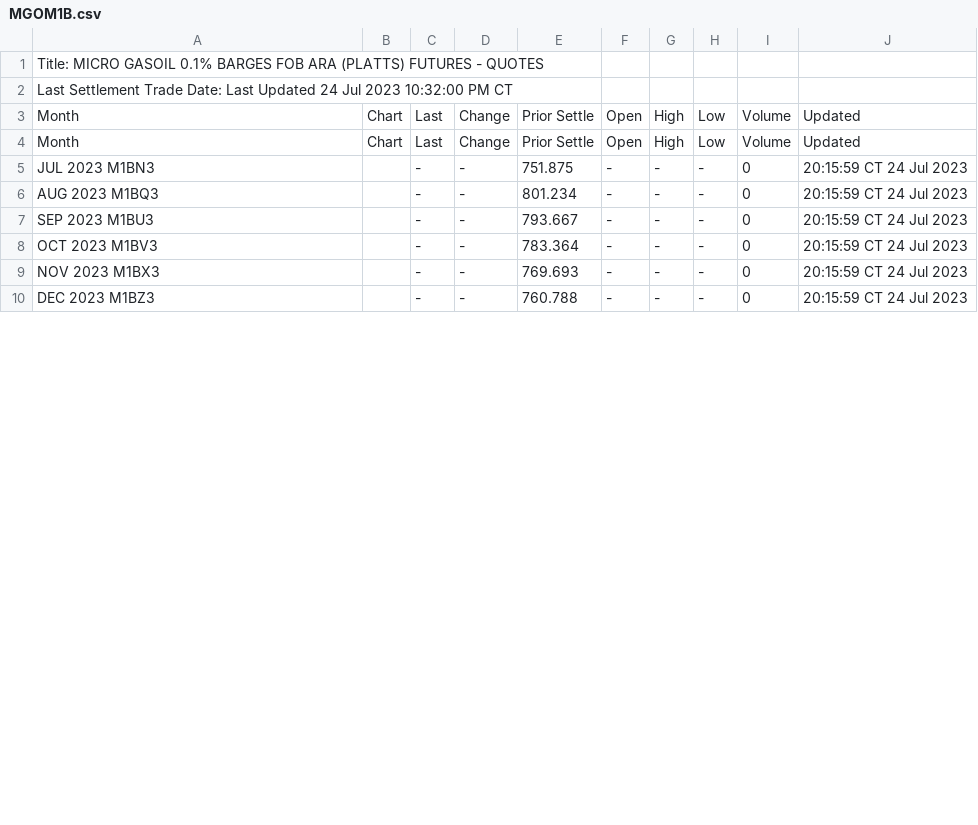
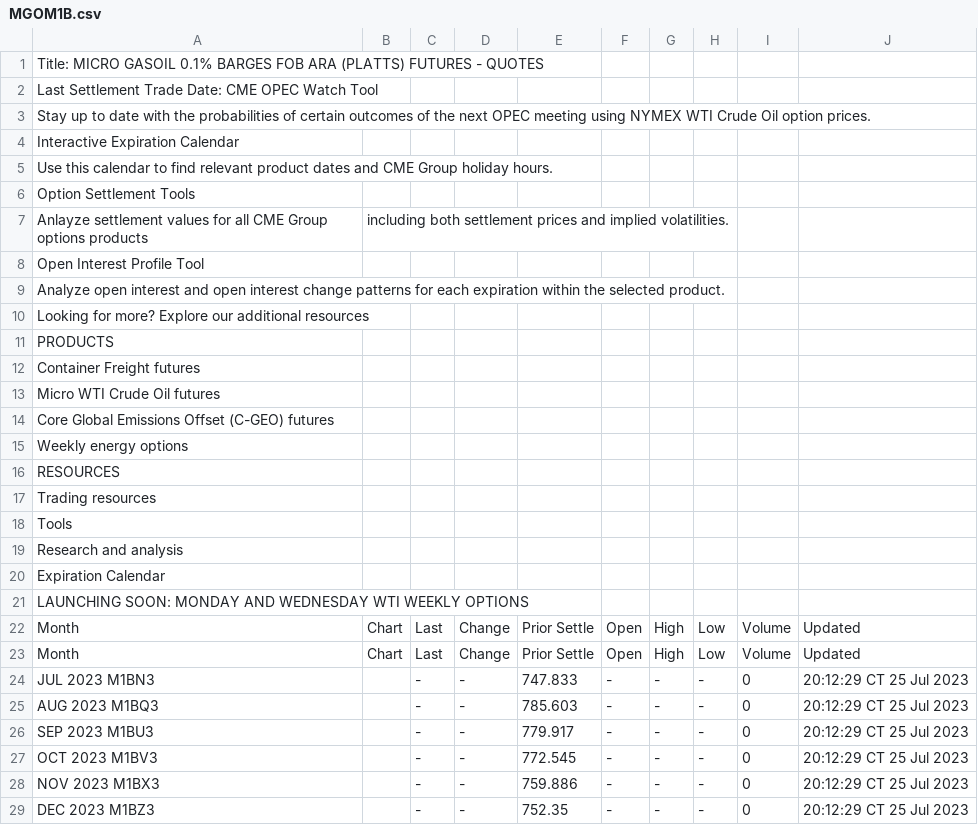
Before and after one commit to GBF-LTD/cmegroup, a CSV file: MGOM1B.csv, drawn as a sheet; only a part is shown; the diff covers the shown part only.

Commit message:
update MGOM1B.csv

```diff
--- a/MGOM1B.csv
+++ b/MGOM1B.csv
@@ -1,10 +1,29 @@
 Title: MICRO GASOIL 0.1% BARGES FOB ARA (PLATTS) FUTURES - QUOTES
-Last Settlement Trade Date: Last Updated 24 Jul 2023 10:32:00 PM CT
+Last Settlement Trade Date: CME OPEC Watch Tool
+Stay up to date with the probabilities of certain outcomes of the next OPEC meeting using NYMEX WTI Crude Oil option prices.
+Interactive Expiration Calendar
+Use this calendar to find relevant product dates and CME Group holiday hours.
+Option Settlement Tools
+Anlayze settlement values for all CME Group options products, including both settlement prices and implied volatilities.
+Open Interest Profile Tool
+Analyze open interest and open interest change patterns for each expiration within the selected product.
+Looking for more? Explore our additional resources
+PRODUCTS
+Container Freight futures
+Micro WTI Crude Oil futures
+Core Global Emissions Offset (C-GEO) futures
+Weekly energy options
+RESOURCES
+Trading resources
+Tools
+Research and analysis
+Expiration Calendar
+LAUNCHING SOON: MONDAY AND WEDNESDAY WTI WEEKLY OPTIONS
 Month,Chart,Last,Change,Prior Settle,Open,High,Low,Volume,Updated
 Month,Chart,Last,Change,Prior Settle,Open,High,Low,Volume,Updated
-JUL 2023 M1BN3,,-,-,751.875,-,-,-,0,20:15:59 CT  24 Jul 2023
-AUG 2023 M1BQ3,,-,-,801.234,-,-,-,0,20:15:59 CT  24 Jul 2023
-SEP 2023 M1BU3,,-,-,793.667,-,-,-,0,20:15:59 CT  24 Jul 2023
-OCT 2023 M1BV3,,-,-,783.364,-,-,-,0,20:15:59 CT  24 Jul 2023
-NOV 2023 M1BX3,,-,-,769.693,-,-,-,0,20:15:59 CT  24 Jul 2023
-DEC 2023 M1BZ3,,-,-,760.788,-,-,-,0,20:15:59 CT  24 Jul 2023
+JUL 2023 M1BN3,,-,-,747.833,-,-,-,0,20:12:29 CT  25 Jul 2023
+AUG 2023 M1BQ3,,-,-,785.603,-,-,-,0,20:12:29 CT  25 Jul 2023
+SEP 2023 M1BU3,,-,-,779.917,-,-,-,0,20:12:29 CT  25 Jul 2023
+OCT 2023 M1BV3,,-,-,772.545,-,-,-,0,20:12:29 CT  25 Jul 2023
+NOV 2023 M1BX3,,-,-,759.886,-,-,-,0,20:12:29 CT  25 Jul 2023
+DEC 2023 M1BZ3,,-,-,752.35,-,-,-,0,20:12:29 CT  25 Jul 2023
```
Also changed, not shown: 47 edited cells elsewhere in this file.
